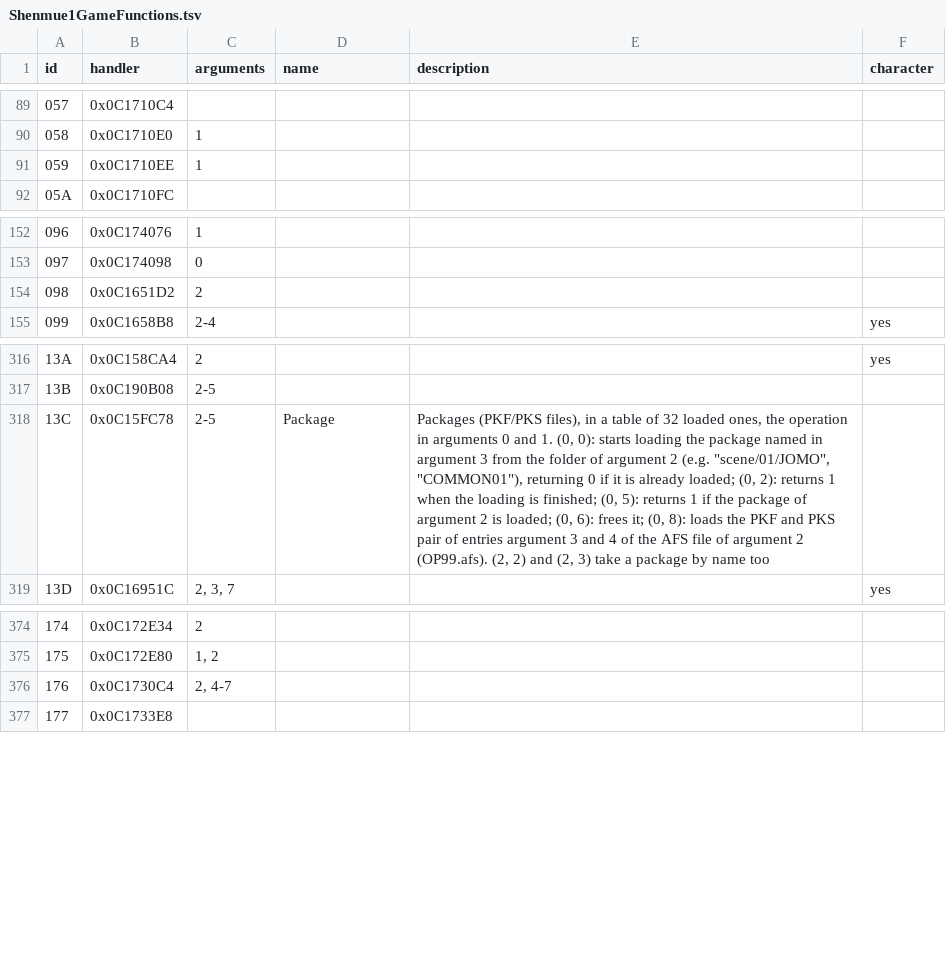
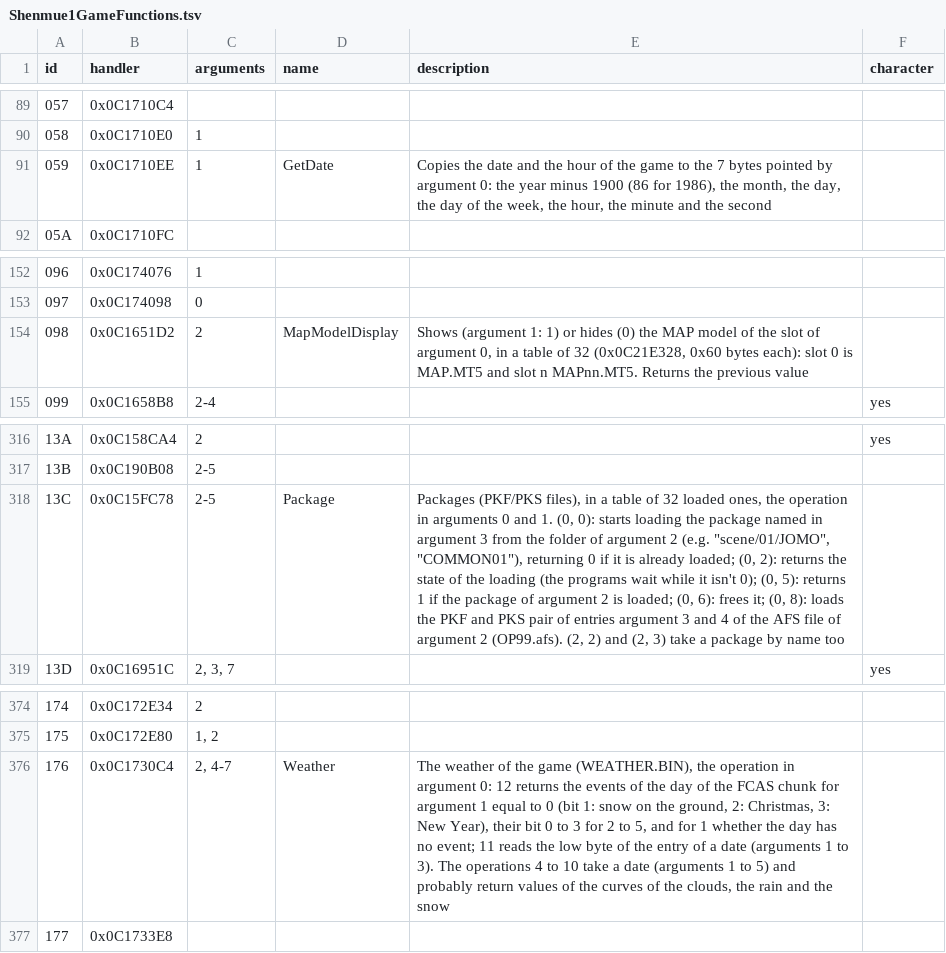
Before and after one commit to EmulRyo/Shenmue, a TSV file: resources/Shenmue1GameFunctions.tsv, drawn as a sheet; only a part is shown, gaps mark what is left out.

```diff
--- a/resources/Shenmue1GameFunctions.tsv
+++ b/resources/Shenmue1GameFunctions.tsv
@@ -90,3 +90,3 @@ id	handler	arguments	name	description	character
 058	0x0C1710E0	1			
-059	0x0C1710EE	1			
+059	0x0C1710EE	1	GetDate	Copies the date and the hour of the game to the 7 bytes pointed by argument 0: the year minus 1900 (86 for 1986), the month, the day, the day of the week, the hour, the minute and the second	
 05A	0x0C1710FC				
@@ -153,3 +153,3 @@ id	handler	arguments	name	description	character
 097	0x0C174098	0			
-098	0x0C1651D2	2			
+098	0x0C1651D2	2	MapModelDisplay	Shows (argument 1: 1) or hides (0) the MAP model of the slot of argument 0, in a table of 32 (0x0C21E328, 0x60 bytes each): slot 0 is MAP.MT5 and slot n MAPnn.MT5. Returns the previous value	
 099	0x0C1658B8	2-4			yes
@@ -317,3 +317,3 @@ id	handler	arguments	name	description	character
 13B	0x0C190B08	2-5			
-13C	0x0C15FC78	2-5	Package	Packages (PKF/PKS files), in a table of 32 loaded ones, the operation in arguments 0 and 1. (0, 0): starts loading the package named in argument 3 from the folder of argument 2 (e.g. "scene/01/JOMO", "COMMON01"), returning 0 if it is already loaded; (0, 2): returns 1 when the loading is finished; (0, 5): returns 1 if the package of argument 2 is loaded; (0, 6): frees it; (0, 8): loads the PKF and PKS pair of entries argument 3 and 4 of the AFS file of argument 2 (OP99.afs). (2, 2) and (2, 3) take a package by name too	
+13C	0x0C15FC78	2-5	Package	Packages (PKF/PKS files), in a table of 32 loaded ones, the operation in arguments 0 and 1. (0, 0): starts loading the package named in argument 3 from the folder of argument 2 (e.g. "scene/01/JOMO", "COMMON01"), returning 0 if it is already loaded; (0, 2): returns the state of the loading (the programs wait while it isn't 0); (0, 5): returns 1 if the package of argument 2 is loaded; (0, 6): frees it; (0, 8): loads the PKF and PKS pair of entries argument 3 and 4 of the AFS file of argument 2 (OP99.afs). (2, 2) and (2, 3) take a package by name too	
 13D	0x0C16951C	2, 3, 7			yes
@@ -375,3 +375,3 @@ id	handler	arguments	name	description	character
 175	0x0C172E80	1, 2			
-176	0x0C1730C4	2, 4-7			
+176	0x0C1730C4	2, 4-7	Weather	The weather of the game (WEATHER.BIN), the operation in argument 0: 12 returns the events of the day of the FCAS chunk for argument 1 equal to 0 (bit 1: snow on the ground, 2: Christmas, 3: New Year), their bit 0 to 3 for 2 to 5, and for 1 whether the day has no event; 11 reads the low byte of the entry of a date (arguments 1 to 3). The operations 4 to 10 take a date (arguments 1 to 5) and probably return values of the curves of the clouds, the rain and the snow	
 177	0x0C1733E8				
```
Also changed, not shown: 19 other files.
